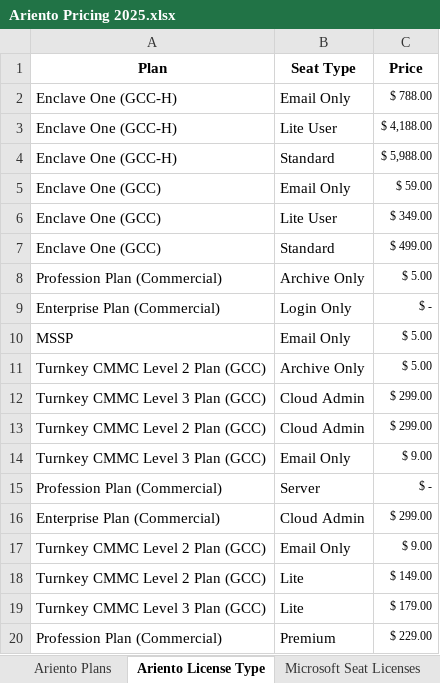
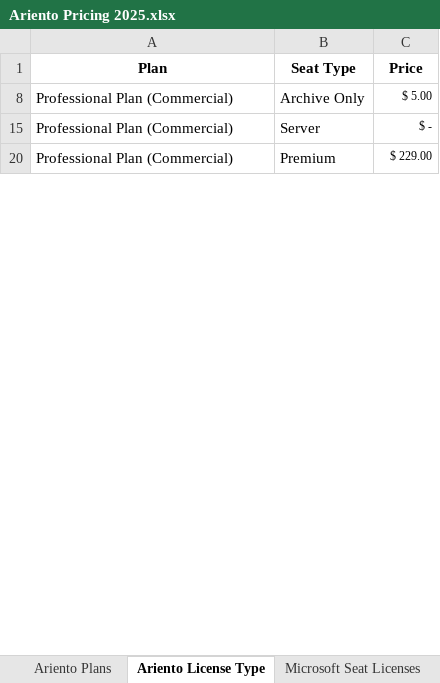
Before and after one commit to Robi-Show/Quote-Tool, an Excel workbook: Ariento Pricing 2025.xlsx, sheet Ariento License Type, drawn as a sheet; only a part is shown; values as stored, in another font and other column widths than the file's, no borders; the diff covers the shown part only; the diff names each change by its address in the sheet, - before the commit and + after, or states it on an @@ line.

Commit message:
Fixed naming in Ariento Licenses for Commercial

```diff
--- a/Ariento Pricing 2025.xlsx (sheet Ariento License Type)
+++ b/Ariento Pricing 2025.xlsx (sheet Ariento License Type)
@@ row 2 hidden: Enclave One (GCC-H) | Email Only | $ 788.00 @@
@@ row 3 hidden: Enclave One (GCC-H) | Lite User | $ 4,188.00 @@
@@ row 4 hidden: Enclave One (GCC-H) | Standard | $ 5,988.00 @@
@@ row 5 hidden: Enclave One (GCC) | Email Only | $ 59.00 @@
@@ row 6 hidden: Enclave One (GCC) | Lite User | $ 349.00 @@
@@ row 7 hidden: Enclave One (GCC) | Standard | $ 499.00 @@
-A8 (Plan): Profession Plan (Commercial)
+A8 (Plan): Professional Plan (Commercial)
@@ row 9 hidden: Enterprise Plan (Commercial) | Login Only | $ - @@
@@ row 10 hidden: MSSP | Email Only | $ 5.00 @@
@@ row 11 hidden: Turnkey CMMC Level 2 Plan (GCC) | Archive Only | $ 5.00 @@
@@ row 12 hidden: Turnkey CMMC Level 3 Plan (GCC) | Cloud Admin | $ 299.00 @@
@@ row 13 hidden: Turnkey CMMC Level 2 Plan (GCC) | Cloud Admin | $ 299.00 @@
@@ row 14 hidden: Turnkey CMMC Level 3 Plan (GCC) | Email Only | $ 9.00 @@
-A15 (Plan): Profession Plan (Commercial)
+A15 (Plan): Professional Plan (Commercial)
@@ row 16 hidden: Enterprise Plan (Commercial) | Cloud Admin | $ 299.00 @@
@@ row 17 hidden: Turnkey CMMC Level 2 Plan (GCC) | Email Only | $ 9.00 @@
@@ row 18 hidden: Turnkey CMMC Level 2 Plan (GCC) | Lite | $ 149.00 @@
@@ row 19 hidden: Turnkey CMMC Level 3 Plan (GCC) | Lite | $ 179.00 @@
-A20 (Plan): Profession Plan (Commercial)
+A20 (Plan): Professional Plan (Commercial)
```
Also changed, not shown: 37 hidden or unhidden rows and 6 edited cells elsewhere in this sheet, sheet Ariento Plans.
